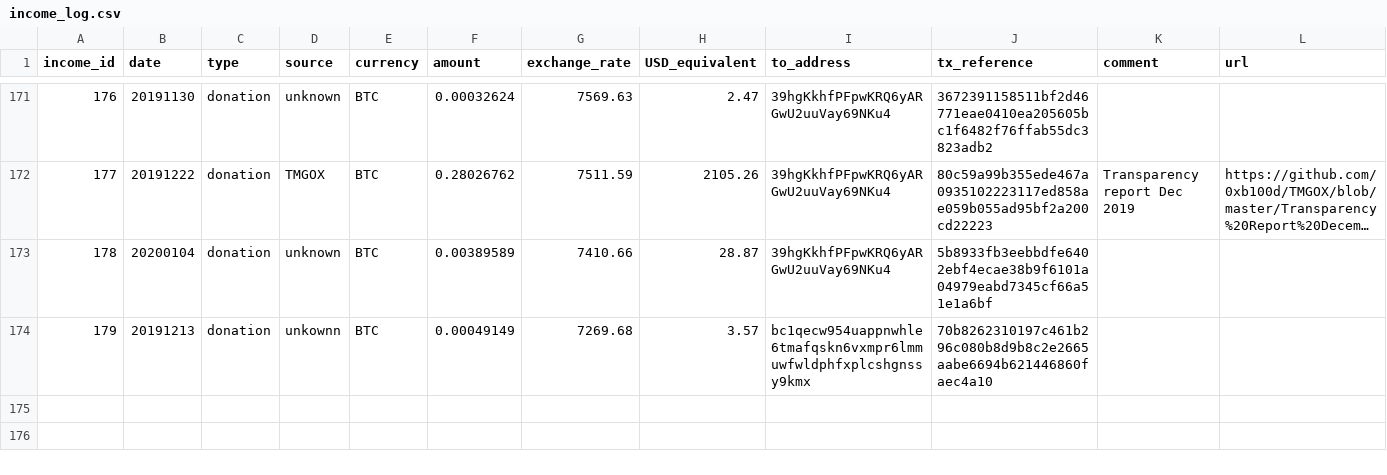
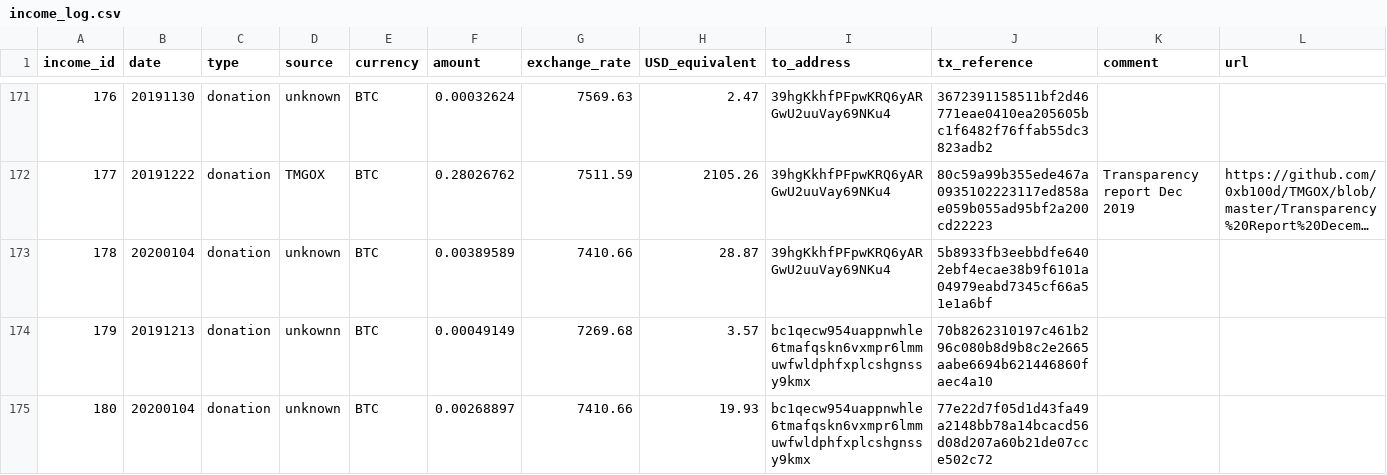
Before and after one commit to mimblewimble/grin-pm, a CSV file: financials/income_log.csv, drawn as a sheet; only a part is shown, gaps mark what is left out; long unchanged cells end in ….

Commit message:
add entry 180 to income log

```diff
--- a/financials/income_log.csv
+++ b/financials/income_log.csv
@@ -174 +174,2 @@ income_id,date,type,source,currency,amount,exchange_rate,USD_equivalent,to_addre
 179,20191213,donation,unkownn,BTC,0.00049149,7269.68,3.57,bc1qecw954uappnwhle6tmafqskn6vxmpr6lmmuwfwldphfxplcshgnssy9kmx,70b8262310197c461b296c080b8d9b8c2e2665aabe6694b621446860faec4a10,,
+180,20200104,donation,unknown,BTC,0.00268897,7410.66,19.93,bc1qecw954uappnwhle6tmafqskn6vxmpr6lmmuwfwldphfxplcshgnssy9kmx,77e22d7f05d1d43fa49a2148bb78a14bcacd56d08d207a60b21de07cce502c72,,
```
